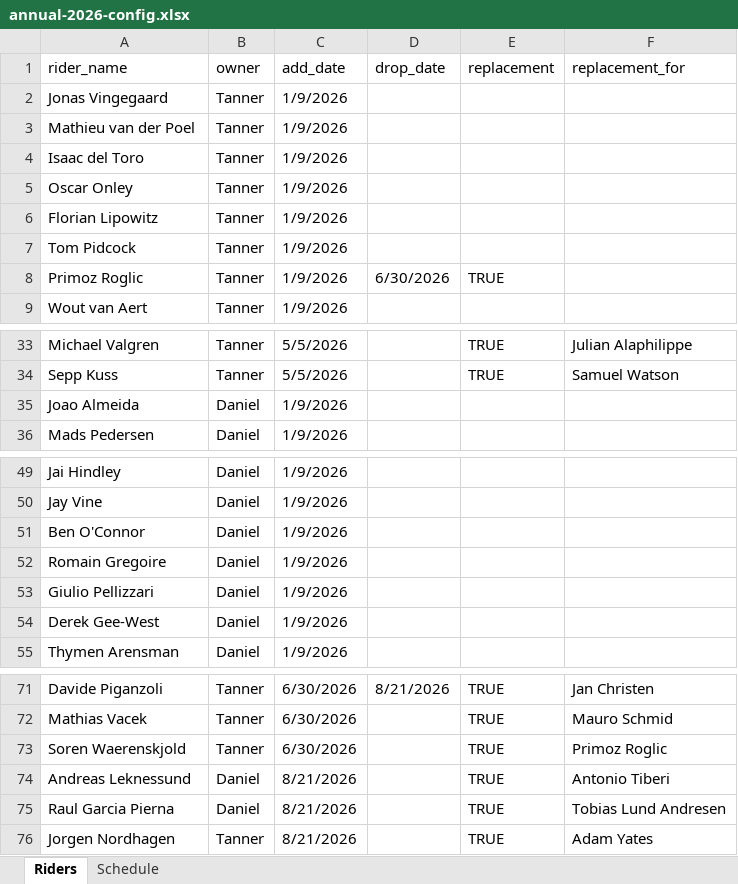
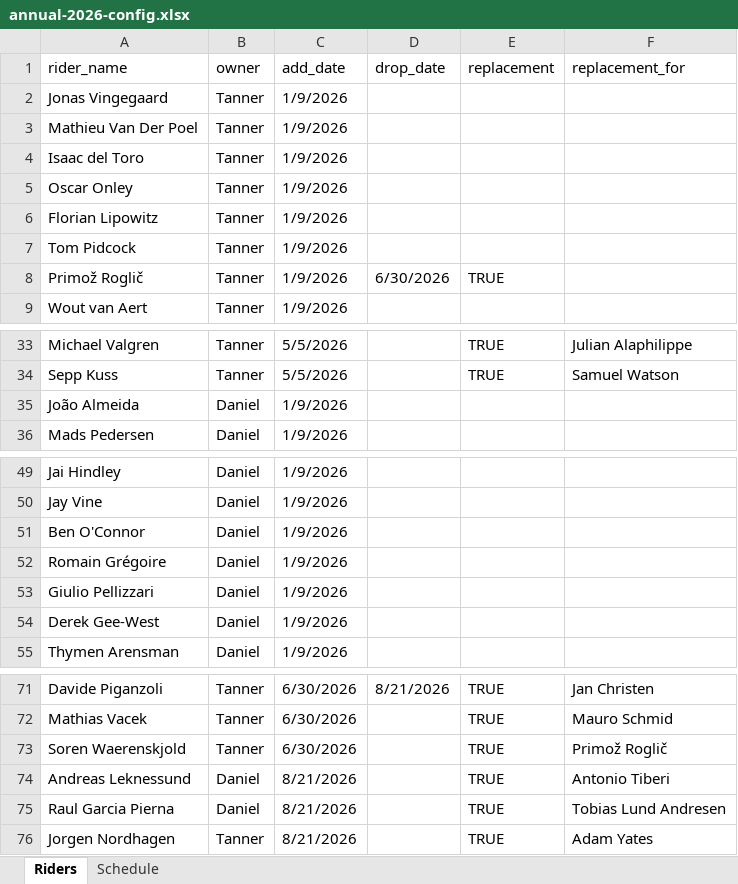
Before and after one commit to danpsh/2026-Fantasy-Cycling, an Excel workbook: 2026/annual-2026-config.xlsx, sheet Riders, drawn as a sheet; only a part is shown, gaps mark what is left out; values as stored, in another font and other column widths than the file's, no borders; the diff names each change by its address in the sheet, - before the commit and + after, or states it on an @@ line.

```diff
--- a/2026/annual-2026-config.xlsx (sheet Riders)
+++ b/2026/annual-2026-config.xlsx (sheet Riders)
-A3 (rider_name): Mathieu van der Poel
+A3 (rider_name): Mathieu Van Der Poel
-A8 (rider_name): Primoz Roglic
+A8 (rider_name): Primož Roglič
-A35 (rider_name): Joao Almeida
+A35 (rider_name): João Almeida
-A52 (rider_name): Romain Gregoire
+A52 (rider_name): Romain Grégoire
-F73 (replacement_for): Primoz Roglic
+F73 (replacement_for): Primož Roglič
```
Also changed, not shown: 2026/annual-2026-results.xlsx, 2026/tdf-results.xlsx, 19 other files.
